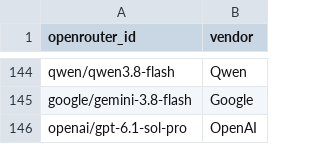
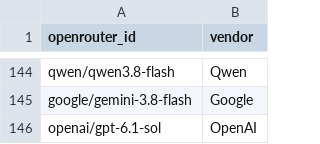
Before and after one commit to Nexight-ai/oneshotlm-prompts, a CSV file: models/live.csv, drawn as a sheet; only a part is shown, gaps mark what is left out.

Commit message:
Use GPT-6.1 Sol instead of Pro

```diff
--- a/models/live.csv
+++ b/models/live.csv
@@ -145,2 +145,2 @@ qwen/qwen3.8-flash,Qwen
 google/gemini-3.8-flash,Google
-openai/gpt-6.1-sol-pro,OpenAI
+openai/gpt-6.1-sol,OpenAI
```
